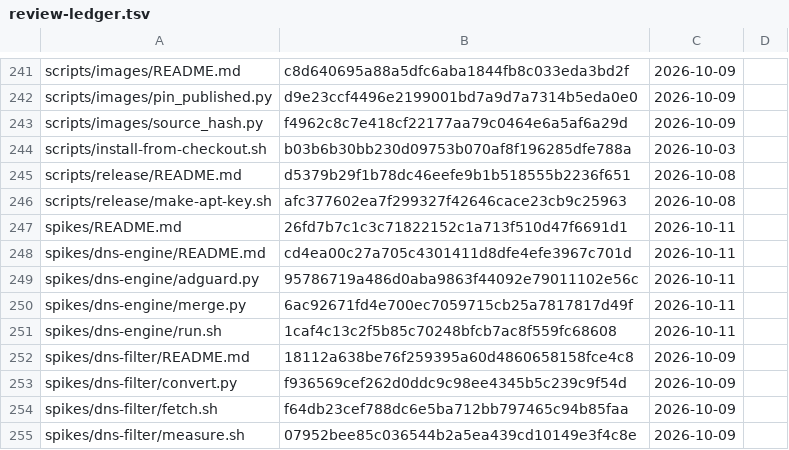
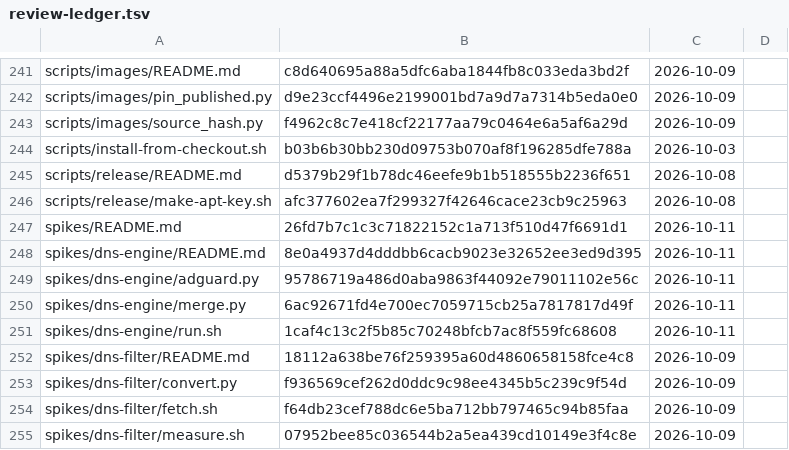
Before and after one commit to archdukejim/fabric-ctl, a TSV file: docs/volume_2_engineering_decisions/assets/review-ledger.tsv, drawn as a sheet; only a part is shown, gaps mark what is left out; the diff covers the shown part only.

```diff
--- a/docs/volume_2_engineering_decisions/assets/review-ledger.tsv
+++ b/docs/volume_2_engineering_decisions/assets/review-ledger.tsv
@@ -247,3 +247,3 @@ scripts/release/make-apt-key.sh	afc377602ea7f299327f42646cace23cb9c25963	2026-10
 spikes/README.md	26fd7b7c1c3c71822152c1a713f510d47f6691d1	2026-10-11	
-spikes/dns-engine/README.md	cd4ea00c27a705c4301411d8dfe4efe3967c701d	2026-10-11	
+spikes/dns-engine/README.md	8e0a4937d4dddbb6cacb9023e32652ee3ed9d395	2026-10-11	
 spikes/dns-engine/adguard.py	95786719a486d0aba9863f44092e79011102e56c	2026-10-11	
```
Also changed, not shown: 8 edited cells elsewhere in this file, 9 other files.
